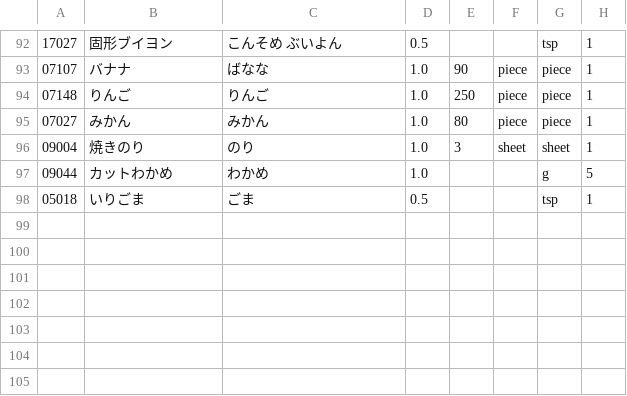
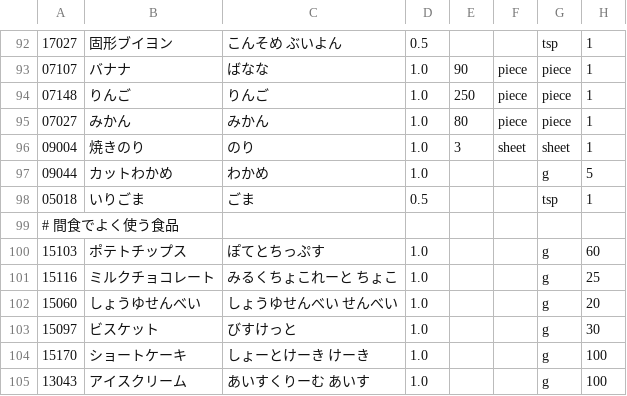
Before and after one commit to yamaguchi-yudai0422/eiyou, a CSV file: assets/data/food_overrides.csv, drawn as a sheet; only a part is shown, gaps mark what is left out; the diff names each change by its address in the sheet, - before the commit and + after, or states it on an @@ line.

Commit message:
Add snack tracking and simplify food choices

```diff
--- a/assets/data/food_overrides.csv
+++ b/assets/data/food_overrides.csv
+row 99: # 間食でよく使う食品
+row 100: 15103 | ポテトチップス | ぽてとちっぷす | 1.0 |  |  | g | 60
+row 101: 15116 | ミルクチョコレート | みるくちょこれーと ちょこ | 1.0 |  |  | g | 25
+row 102: 15060 | しょうゆせんべい | しょうゆせんべい せんべい | 1.0 |  |  | g | 20
+row 103: 15097 | ビスケット | びすけっと | 1.0 |  |  | g | 30
+row 104: 15170 | ショートケーキ | しょーとけーき けーき | 1.0 |  |  | g | 100
+row 105: 13043 | アイスクリーム | あいすくりーむ あいす | 1.0 |  |  | g | 100
```
Also changed, not shown: 6 other files.
